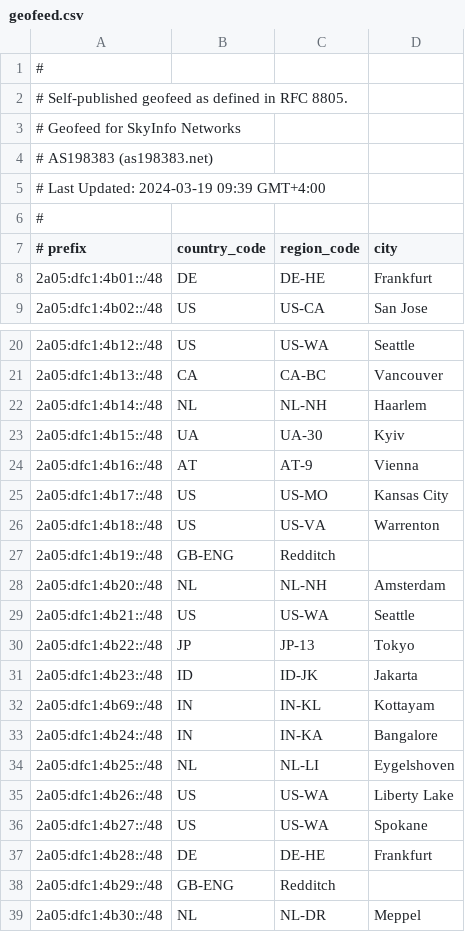
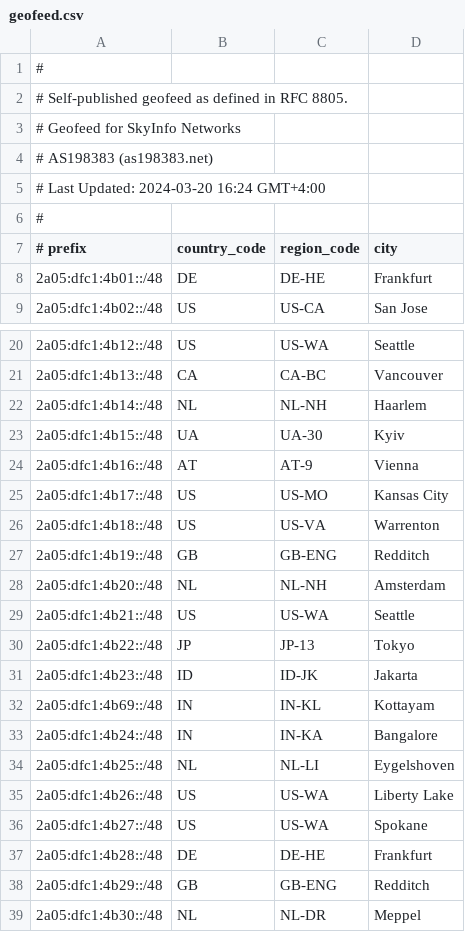
Before and after one commit to su-haris/asn-homepage, a CSV file: geofeed.csv, drawn as a sheet; only a part is shown, gaps mark what is left out.

Commit message:
Update geofeed.csv

```diff
--- a/geofeed.csv
+++ b/geofeed.csv
@@ -4,3 +4,3 @@
 # AS198383 (as198383.net),,,,
-# Last Updated: 2024-03-19 09:39 GMT+4:00,,,,
+# Last Updated: 2024-03-20 16:24 GMT+4:00,,,,
 # ,,,,
@@ -26,3 +26,3 @@
 2a05:dfc1:4b18::/48,US,US-VA,Warrenton,
-2a05:dfc1:4b19::/48,GB-ENG,Redditch,
+2a05:dfc1:4b19::/48,GB,GB-ENG,Redditch,
 2a05:dfc1:4b20::/48,NL,NL-NH,Amsterdam,
@@ -37,3 +37,3 @@
 2a05:dfc1:4b28::/48,DE,DE-HE,Frankfurt,
-2a05:dfc1:4b29::/48,GB-ENG,Redditch,
+2a05:dfc1:4b29::/48,GB,GB-ENG,Redditch,
 2a05:dfc1:4b30::/48,NL,NL-DR,Meppel,
```
